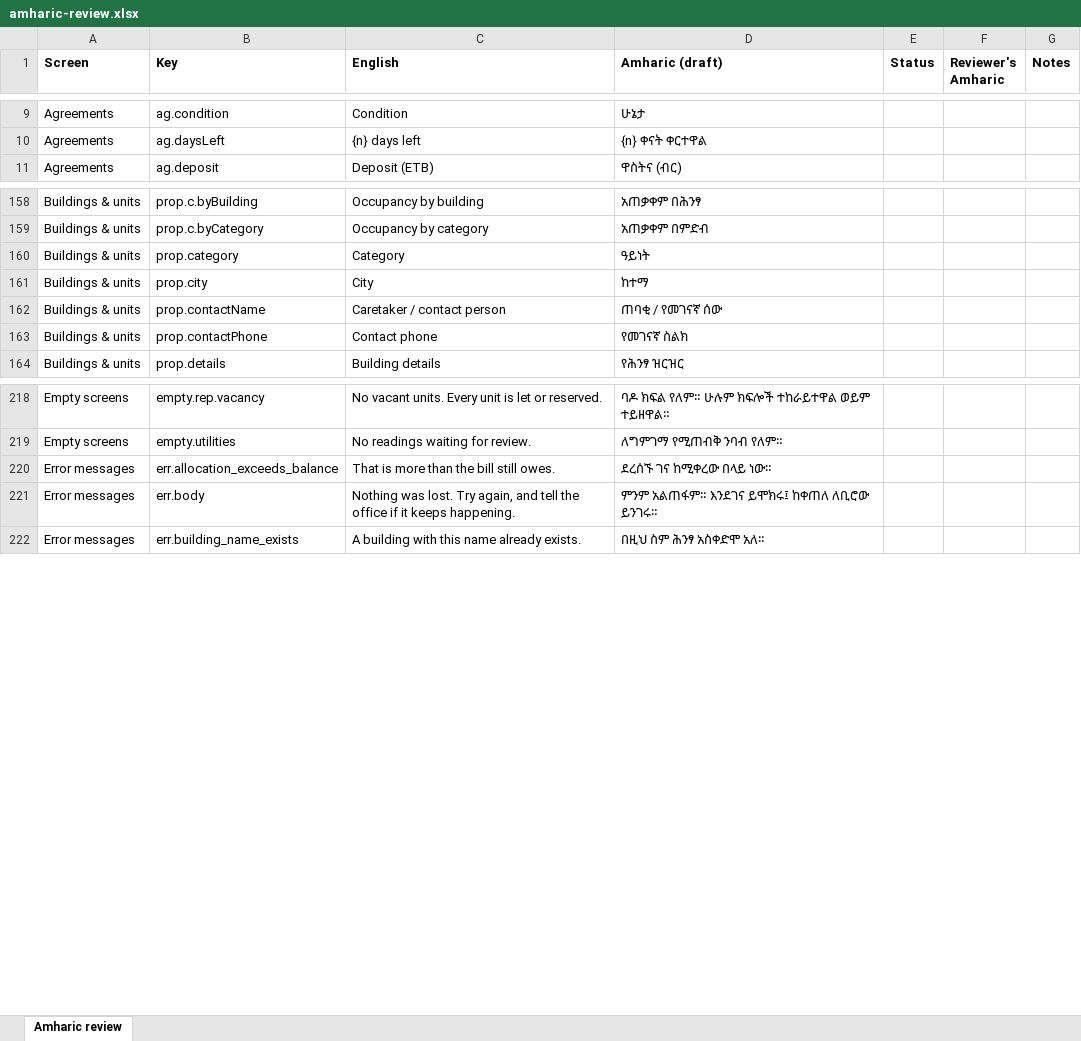
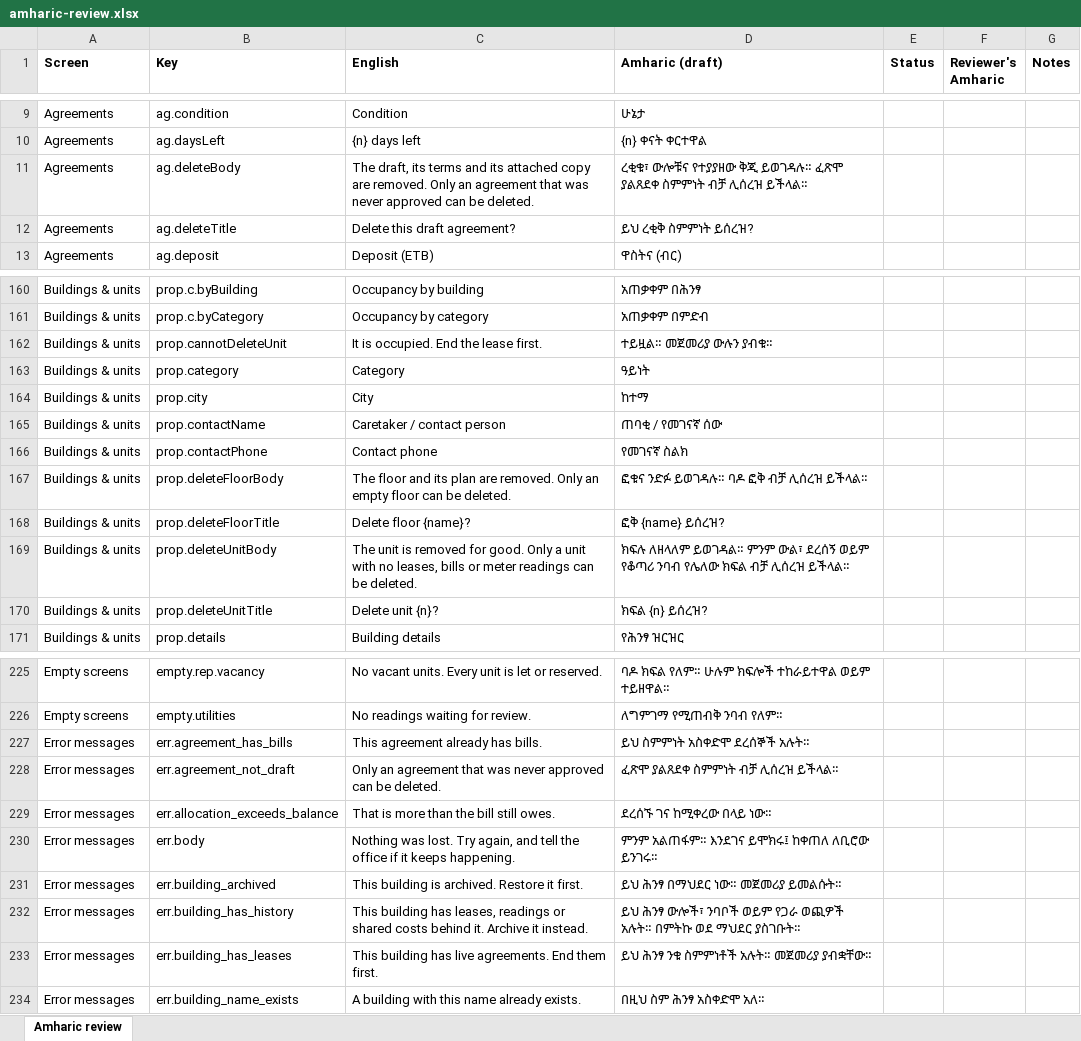
Before and after one commit to Xala-Technologies/diremall, an Excel workbook: docs/amharic-review.xlsx, sheet Amharic review, drawn as a sheet; only a part is shown, gaps mark what is left out; values as stored, in another font and other column widths than the file's, no borders; the diff covers the shown part only; the diff names each change by its address in the sheet, - before the commit and + after, or states it on an @@ line.

Commit message:
Delete records added by mistake: buildings, floors, units, renters and draft agreements, refused when history depends on them

```diff
--- a/docs/amharic-review.xlsx (sheet Amharic review)
+++ b/docs/amharic-review.xlsx (sheet Amharic review)
+row 11: Agreements | ag.deleteBody | The draft, its terms and its attached copy are removed. Only an agreement that was never approved can be deleted. | ረቂቁ፣ ውሎቹና የተያያዘው ቅጂ ይወገዳሉ። ፈጽሞ ያልጸደቀ ስምምነት ብቻ ሊሰረዝ ይችላል።
+row 12: Agreements | ag.deleteTitle | Delete this draft agreement? | ይህ ረቂቅ ስምምነት ይሰረዝ?
+row 162: Buildings & units | prop.cannotDeleteUnit | It is occupied. End the lease first. | ተይዟል። መጀመሪያ ውሉን ያብቁ።
+row 167: Buildings & units | prop.deleteFloorBody | The floor and its plan are removed. Only an empty floor can be deleted. | ፎቁና ንድፉ ይወገዳሉ። ባዶ ፎቅ ብቻ ሊሰረዝ ይችላል።
+row 168: Buildings & units | prop.deleteFloorTitle | Delete floor {name}? | ፎቅ {name} ይሰረዝ?
+row 169: Buildings & units | prop.deleteUnitBody | The unit is removed for good. Only a unit with no leases, bills or meter readings can be deleted. | ክፍሉ ለዘላለም ይወገዳል። ምንም ውል፣ ደረሰኝ ወይም የቆጣሪ ንባብ የሌለው ክፍል ብቻ ሊሰረዝ ይችላል።
+row 170: Buildings & units | prop.deleteUnitTitle | Delete unit {n}? | ክፍል {n} ይሰረዝ?
+row 227: Error messages | err.agreement_has_bills | This agreement already has bills. | ይህ ስምምነት አስቀድሞ ደረሰኞች አሉት።
+row 228: Error messages | err.agreement_not_draft | Only an agreement that was never approved can be deleted. | ፈጽሞ ያልጸደቀ ስምምነት ብቻ ሊሰረዝ ይችላል።
+row 231: Error messages | err.building_archived | This building is archived. Restore it first. | ይህ ሕንፃ በማህደር ነው። መጀመሪያ ይመልሱት።
+row 232: Error messages | err.building_has_history | This building has leases, readings or shared costs behind it. Archive it instead. | ይህ ሕንፃ ውሎች፣ ንባቦች ወይም የጋራ ወጪዎች አሉት። በምትኩ ወደ ማህደር ያስገቡት።
+row 233: Error messages | err.building_has_leases | This building has live agreements. End them first. | ይህ ሕንፃ ንቁ ስምምነቶች አሉት። መጀመሪያ ያብቋቸው።
```
Also changed, not shown: 11 added rows elsewhere in this sheet, 14 other files.
